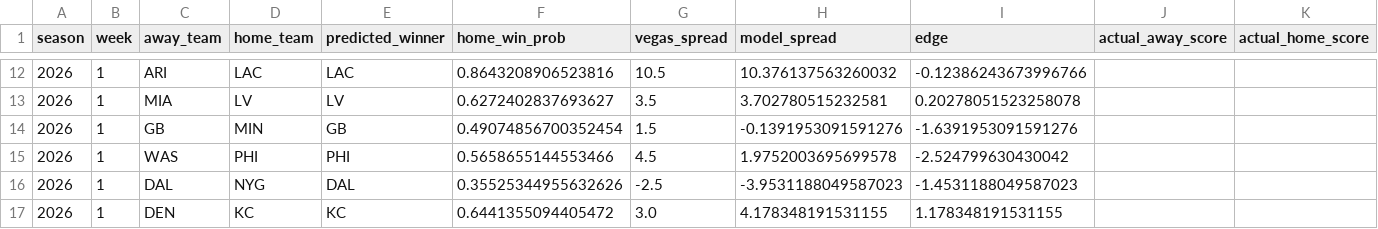
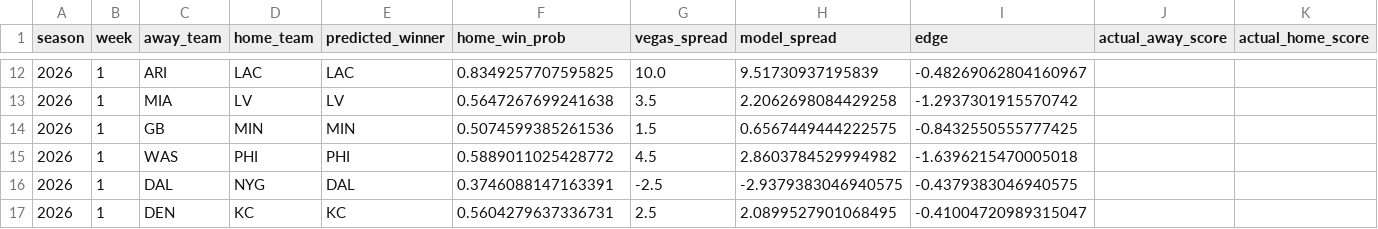
Before and after one commit to lsteellm29-coder/nfl-predictor, a CSV file: logs/season_results.csv, drawn as a sheet; only a part is shown, gaps mark what is left out; the diff covers the shown part only; the diff names each change by its address in the sheet, - before the commit and + after, or states it on an @@ line.

```diff
--- a/logs/season_results.csv
+++ b/logs/season_results.csv
-F12 (home_win_prob): 0.8643208906523816
+F12 (home_win_prob): 0.8349257707595825
-G12 (vegas_spread): 10.5
+G12 (vegas_spread): 10.0
-H12 (model_spread): 10.376137563260032
+H12 (model_spread): 9.51730937195839
-I12 (edge): -0.12386243673996766
+I12 (edge): -0.48269062804160967
-F13 (home_win_prob): 0.6272402837693627
+F13 (home_win_prob): 0.5647267699241638
-H13 (model_spread): 3.702780515232581
+H13 (model_spread): 2.2062698084429258
-I13 (edge): 0.20278051523258078
+I13 (edge): -1.2937301915570742
-E14 (predicted_winner): GB
+E14 (predicted_winner): MIN
-F14 (home_win_prob): 0.49074856700352454
+F14 (home_win_prob): 0.5074599385261536
-H14 (model_spread): -0.1391953091591276
+H14 (model_spread): 0.6567449444222575
-I14 (edge): -1.6391953091591276
+I14 (edge): -0.8432550555777425
-F15 (home_win_prob): 0.5658655144553466
+F15 (home_win_prob): 0.5889011025428772
-H15 (model_spread): 1.9752003695699578
+H15 (model_spread): 2.8603784529994982
-I15 (edge): -2.524799630430042
+I15 (edge): -1.6396215470005018
-F16 (home_win_prob): 0.35525344955632626
+F16 (home_win_prob): 0.3746088147163391
-H16 (model_spread): -3.9531188049587023
+H16 (model_spread): -2.9379383046940575
-I16 (edge): -1.4531188049587023
+I16 (edge): -0.4379383046940575
-F17 (home_win_prob): 0.6441355094405472
+F17 (home_win_prob): 0.5604279637336731
-G17 (vegas_spread): 3.0
+G17 (vegas_spread): 2.5
-H17 (model_spread): 4.178348191531155
+H17 (model_spread): 2.0899527901068495
-I17 (edge): 1.178348191531155
+I17 (edge): -0.41004720989315047
```
Also changed, not shown: 31 edited cells elsewhere in this file, 3 other files.
